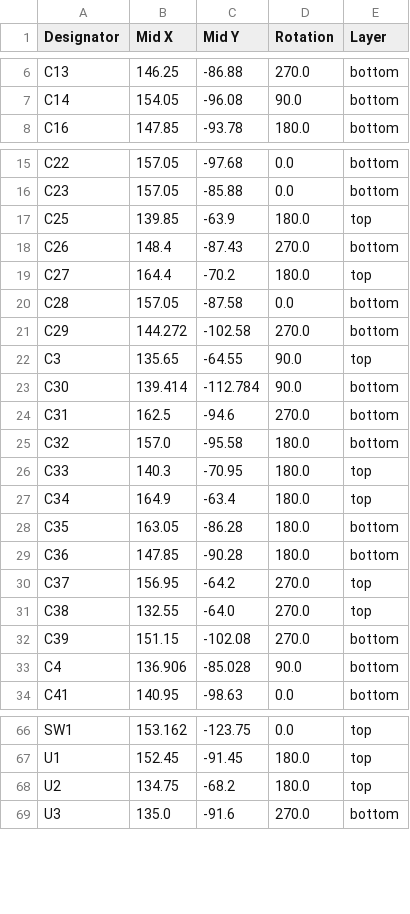
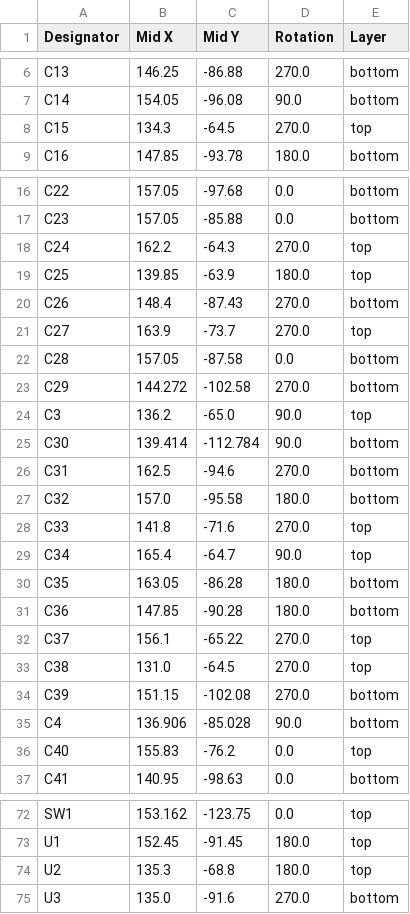
Before and after one commit to johnmagnus32/embedded, a CSV file: projects/t113-breakout/production/positions.csv, drawn as a sheet; only a part is shown, gaps mark what is left out; the diff covers the shown part only.

Commit message:
feat(t113-breakout): Rev-B hardware fixes 1/2/4 (VBUS bulk, UART series R, SD card-detect)
Applied 3 of the 4 Rev-B fixes to the board + schematic + docs:
- Fix 1 (VBUS bulk, root cause): C15/C24 = 10uF 0805 local CIN at each buck
  VIN; C40 = 47uF 25V electrolytic bulk reservoir on +5V. C3/C5 100nF kept.
- Fix 2 (back-power protection): R15 (510R) in series /UART0_TX->H11-18;
  R17 (510R) in series /UART0_RX->H10-18.
- Fix 4 (SD card-detect): U4 pad9 -> /PF6; R16 (10K) pull-up /PF6->+3.3V.
- BOM + REV-B-FIXES.md updated with verified per-fix spec.

Verified via kicad-cli DRC: 0 unconnected, 0 schematic-parity issues, no new
clearance/short from the added parts; C40 polarity correct (anode->+5V).

Deferred: Fix 3 (USB 90ohm retarget) intentionally skipped — D+/D- still 0.20mm;
board boots at USB full-speed, HS not required. NOTE: regenerate production
export after final board save before ordering (current export predates last save).

```diff
--- a/projects/t113-breakout/production/positions.csv
+++ b/projects/t113-breakout/production/positions.csv
@@ -7,2 +7,3 @@ C13,146.25,-86.88,270.0,bottom
 C14,154.05,-96.08,90.0,bottom
+C15,134.3,-64.5,270.0,top
 C16,147.85,-93.78,180.0,bottom
@@ -16,8 +17,9 @@ C22,157.05,-97.68,0.0,bottom
 C23,157.05,-85.88,0.0,bottom
+C24,162.2,-64.3,270.0,top
 C25,139.85,-63.9,180.0,top
 C26,148.4,-87.43,270.0,bottom
-C27,164.4,-70.2,180.0,top
+C27,163.9,-73.7,270.0,top
 C28,157.05,-87.58,0.0,bottom
 C29,144.272,-102.58,270.0,bottom
-C3,135.65,-64.55,90.0,top
+C3,136.2,-65.0,90.0,top
 C30,139.414,-112.784,90.0,bottom
@@ -25,10 +27,11 @@ C31,162.5,-94.6,270.0,bottom
 C32,157.0,-95.58,180.0,bottom
-C33,140.3,-70.95,180.0,top
-C34,164.9,-63.4,180.0,top
+C33,141.8,-71.6,270.0,top
+C34,165.4,-64.7,90.0,top
 C35,163.05,-86.28,180.0,bottom
 C36,147.85,-90.28,180.0,bottom
-C37,156.95,-64.2,270.0,top
-C38,132.55,-64.0,270.0,top
+C37,156.1,-65.22,270.0,top
+C38,131.0,-64.5,270.0,top
 C39,151.15,-102.08,270.0,bottom
 C4,136.906,-85.028,90.0,bottom
+C40,155.83,-76.2,0.0,top
 C41,140.95,-98.63,0.0,bottom
@@ -67,3 +73,3 @@ SW1,153.162,-123.75,0.0,top
 U1,152.45,-91.45,180.0,top
-U2,134.75,-68.2,180.0,top
+U2,135.3,-68.8,180.0,top
 U3,135.0,-91.6,270.0,bottom
```
Also changed, not shown: 3 added rows and 12 edited cells elsewhere in this file, projects/t113-breakout/production/bom.csv, projects/t113-breakout/production/designators.csv, 7 other files.
